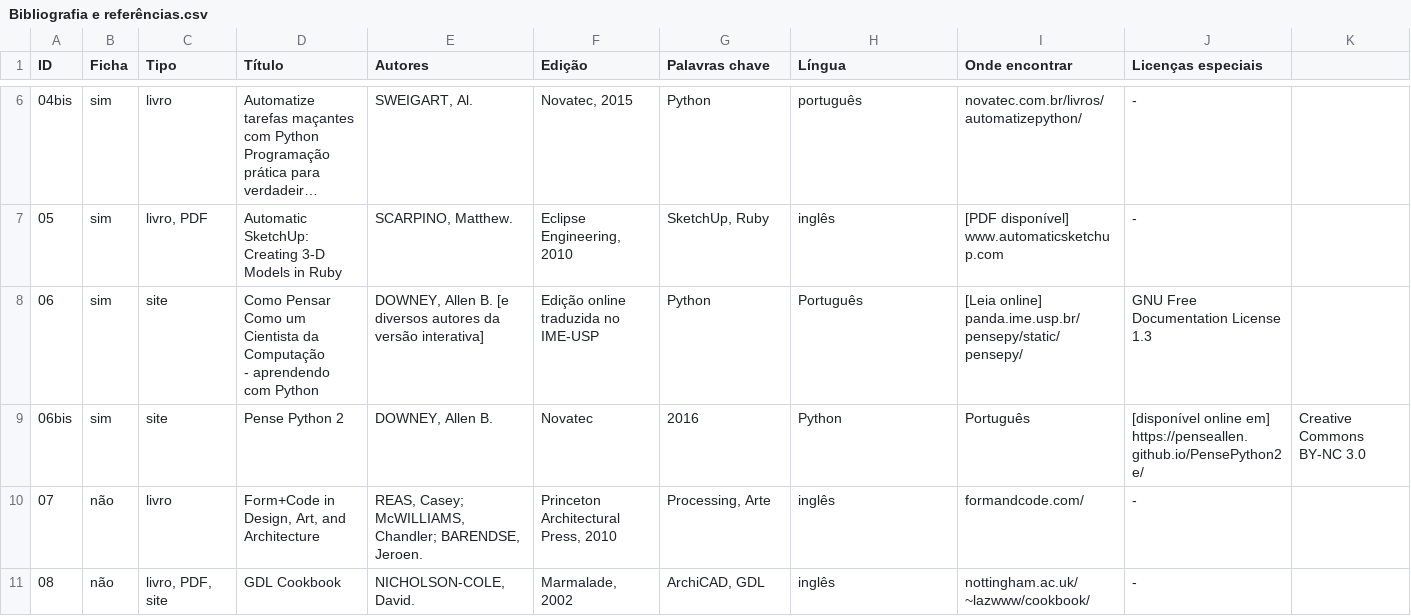
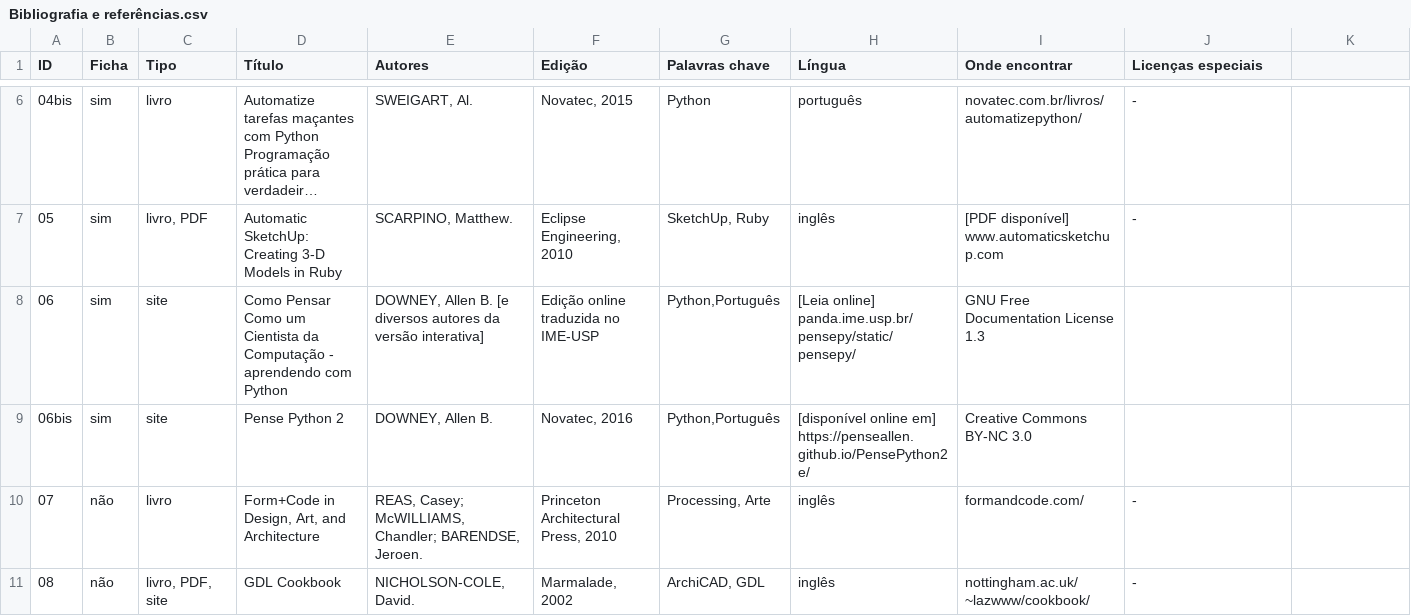
Before and after one commit to villares/Recursos-para-o-ensino-de-programacao, a CSV file: Bibliografia e referências.csv, drawn as a sheet; only a part is shown, gaps mark what is left out; long unchanged cells end in …; the diff names each change by its address in the sheet, - before the commit and + after, or states it on an @@ line.

Commit message:
Update Bibliografia e referências.csv

```diff
--- a/Bibliografia e referências.csv
+++ b/Bibliografia e referências.csv
-D8 (Título): …com Python
+D8 (Título): …com Python
-G8 (Palavras chave): Python
+G8 (Palavras chave): Python,Português
-H8 (Língua): Português
+H8 (Língua): [Leia online] panda.ime.usp.br/pensepy/static/pensepy/
-I8 (Onde encontrar): [Leia online] panda.ime.usp.br/pensepy/static/pensepy/
+I8 (Onde encontrar): GNU Free Documentation License 1.3
-J8 (Licenças especiais): GNU Free Documentation License 1.3
+J8 (Licenças especiais): (empty)
-F9 (Edição): Novatec
+F9 (Edição): Novatec, 2016
-G9 (Palavras chave): 2016
+G9 (Palavras chave): Python,Português
-H9 (Língua): Python
+H9 (Língua): [disponível online em] https://penseallen.github.io/PensePython2e/
-I9 (Onde encontrar): Português
+I9 (Onde encontrar): Creative Commons BY-NC 3.0
-J9 (Licenças especiais): [disponível online em] https://penseallen.github.io/PensePython2e/
+J9 (Licenças especiais): (empty)
-K9: Creative Commons BY-NC 3.0
+K9: (empty)
```
